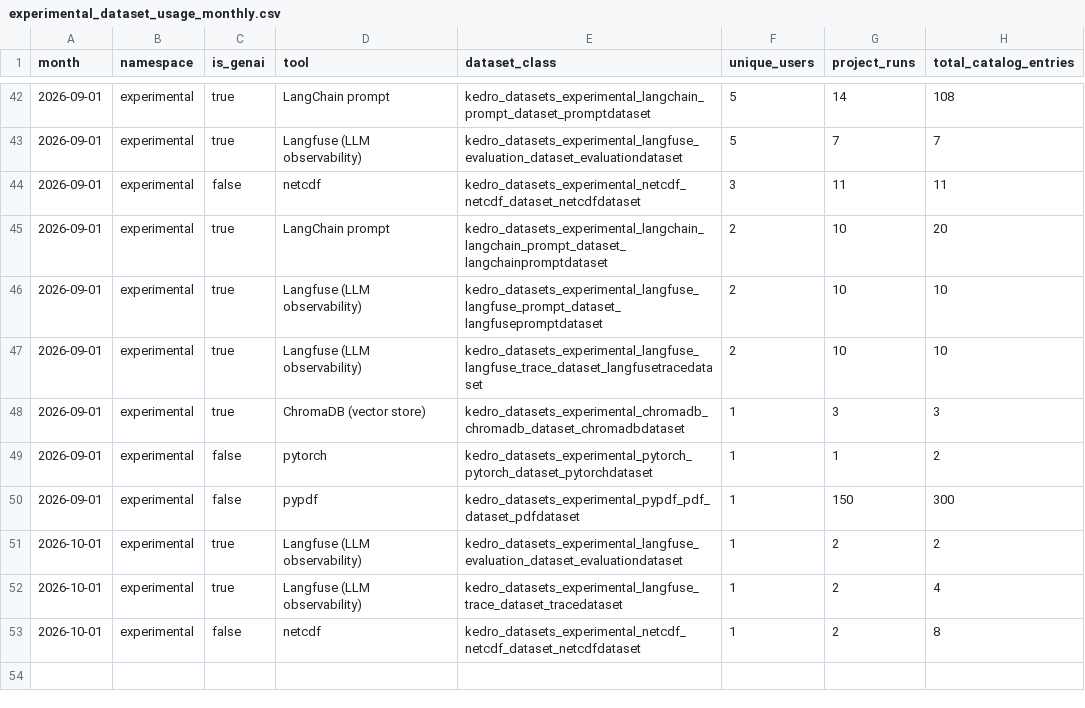
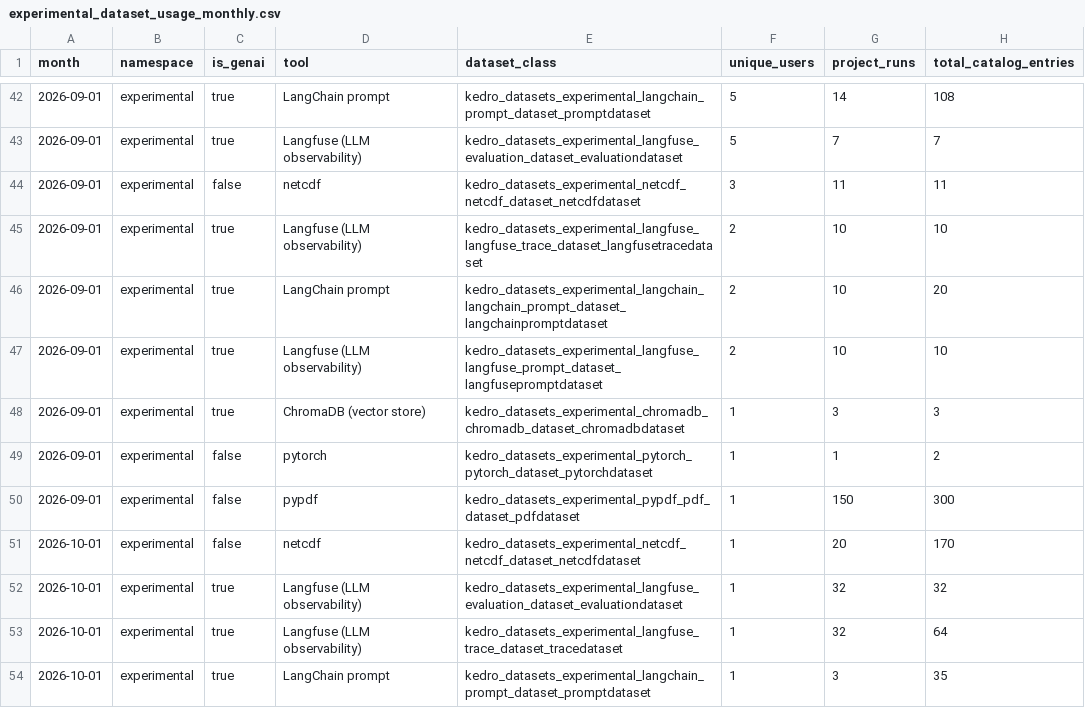
Before and after one commit to kedro-org/kedro-pycafe-data, a CSV file: data/02_intermediate/experimental_dataset_usage_monthly.csv, drawn as a sheet; only a part is shown, gaps mark what is left out; the diff covers the shown part only.

```diff
--- a/data/02_intermediate/experimental_dataset_usage_monthly.csv
+++ b/data/02_intermediate/experimental_dataset_usage_monthly.csv
@@ -44,5 +44,5 @@
 2026-09-01,"experimental",false,"netcdf","kedro_datasets_experimental_netcdf_netcdf_dataset_netcdfdataset",3,11,11
+2026-09-01,"experimental",true,"Langfuse (LLM observability)","kedro_datasets_experimental_langfuse_langfuse_trace_dataset_langfusetracedataset",2,10,10
 2026-09-01,"experimental",true,"LangChain prompt","kedro_datasets_experimental_langchain_langchain_prompt_dataset_langchainpromptdataset",2,10,20
 2026-09-01,"experimental",true,"Langfuse (LLM observability)","kedro_datasets_experimental_langfuse_langfuse_prompt_dataset_langfusepromptdataset",2,10,10
-2026-09-01,"experimental",true,"Langfuse (LLM observability)","kedro_datasets_experimental_langfuse_langfuse_trace_dataset_langfusetracedataset",2,10,10
 2026-09-01,"experimental",true,"ChromaDB (vector store)","kedro_datasets_experimental_chromadb_chromadb_dataset_chromadbdataset",1,3,3
@@ -50,4 +50,5 @@
 2026-09-01,"experimental",false,"pypdf","kedro_datasets_experimental_pypdf_pdf_dataset_pdfdataset",1,150,300
-2026-10-01,"experimental",true,"Langfuse (LLM observability)","kedro_datasets_experimental_langfuse_evaluation_dataset_evaluationdataset",1,2,2
-2026-10-01,"experimental",true,"Langfuse (LLM observability)","kedro_datasets_experimental_langfuse_trace_dataset_tracedataset",1,2,4
-2026-10-01,"experimental",false,"netcdf","kedro_datasets_experimental_netcdf_netcdf_dataset_netcdfdataset",1,2,8
+2026-10-01,"experimental",false,"netcdf","kedro_datasets_experimental_netcdf_netcdf_dataset_netcdfdataset",1,20,170
+2026-10-01,"experimental",true,"Langfuse (LLM observability)","kedro_datasets_experimental_langfuse_evaluation_dataset_evaluationdataset",1,32,32
+2026-10-01,"experimental",true,"Langfuse (LLM observability)","kedro_datasets_experimental_langfuse_trace_dataset_tracedataset",1,32,64
+2026-10-01,"experimental",true,"LangChain prompt","kedro_datasets_experimental_langchain_prompt_dataset_promptdataset",1,3,35
```
Also changed, not shown: 14 moved rows elsewhere in this file, data/02_intermediate/downloads_by_country.csv, data/02_intermediate/experimental_dataset_usage_summary.csv, 9 other files.
